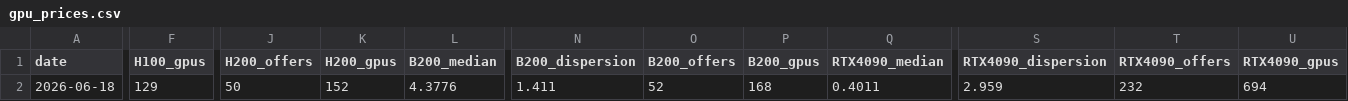
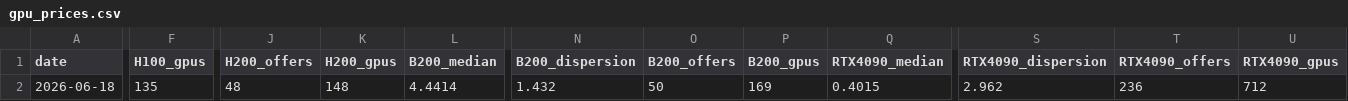
Before and after one commit to qqqqhuhu/gpu_monitor, a CSV file: data/gpu_prices.csv, drawn as a sheet; only a part is shown, gaps mark what is left out; the diff covers the shown part only; the diff names each change by its address in the sheet, - before the commit and + after, or states it on an @@ line.

```diff
--- a/data/gpu_prices.csv
+++ b/data/gpu_prices.csv
-F2 (H100_gpus): 129
+F2 (H100_gpus): 135
-J2 (H200_offers): 50
+J2 (H200_offers): 48
-K2 (H200_gpus): 152
+K2 (H200_gpus): 148
-L2 (B200_median): 4.3776
+L2 (B200_median): 4.4414
-N2 (B200_dispersion): 1.411
+N2 (B200_dispersion): 1.432
-O2 (B200_offers): 52
+O2 (B200_offers): 50
-P2 (B200_gpus): 168
+P2 (B200_gpus): 169
-Q2 (RTX4090_median): 0.4011
+Q2 (RTX4090_median): 0.4015
-S2 (RTX4090_dispersion): 2.959
+S2 (RTX4090_dispersion): 2.962
-T2 (RTX4090_offers): 232
+T2 (RTX4090_offers): 236
-U2 (RTX4090_gpus): 694
+U2 (RTX4090_gpus): 712
```
Also changed, not shown: 4 edited cells elsewhere in this file, 1 other file.
